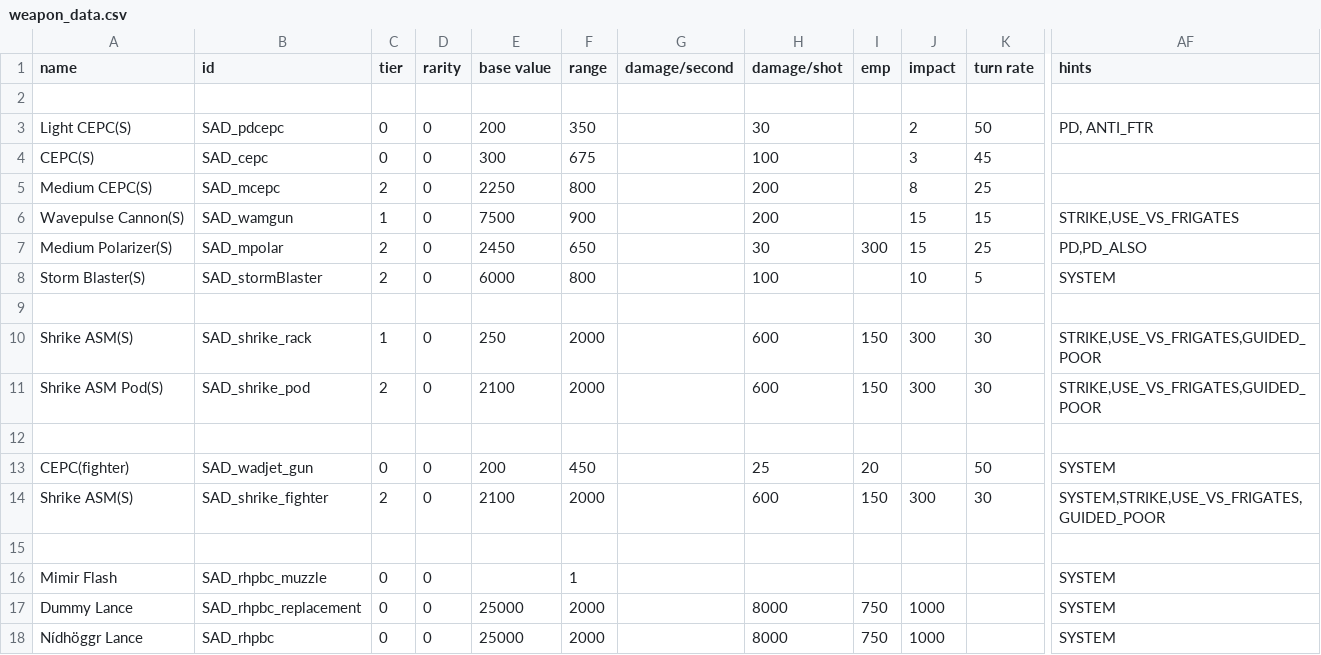
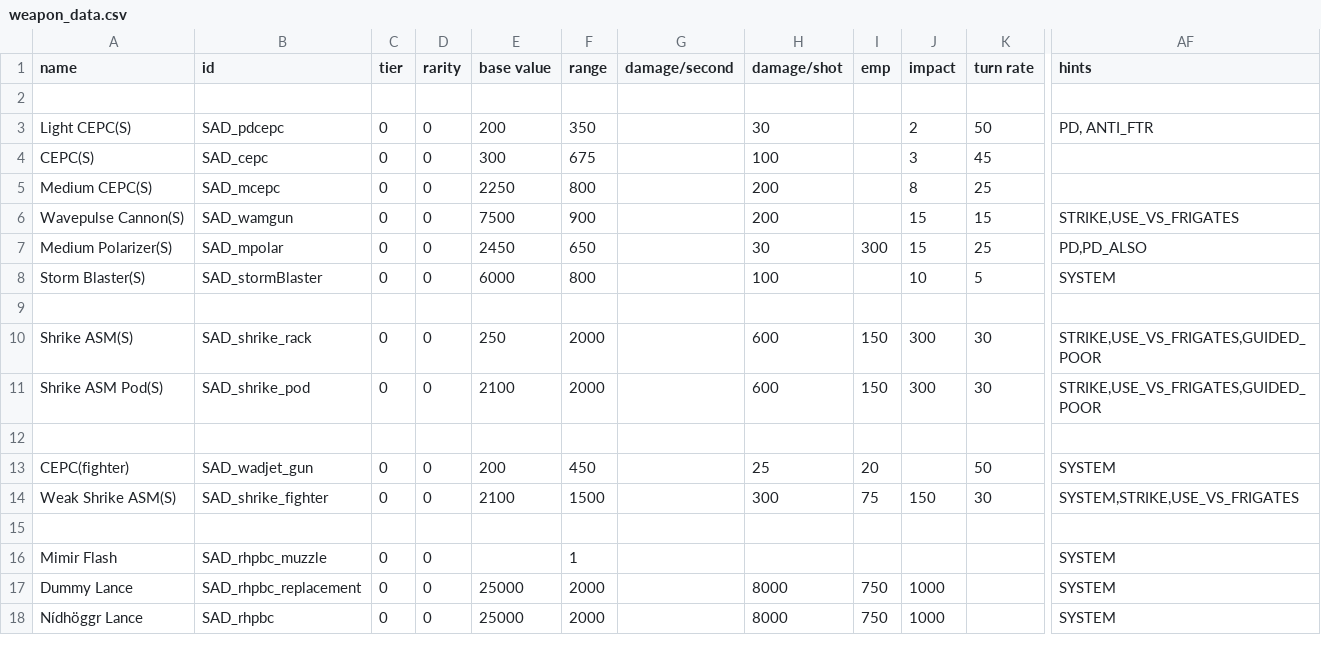
Before and after one commit to Snrasha/Sanguinary-Anarchistic-Defectors, a CSV file: data/weapons/weapon_data.csv, drawn as a sheet; only a part is shown, gaps mark what is left out; the diff names each change by its address in the sheet, - before the commit and + after, or states it on an @@ line.

```diff
--- a/data/weapons/weapon_data.csv
+++ b/data/weapons/weapon_data.csv
-C5 (tier): 2
+C5 (tier): 0
-C6 (tier): 1
+C6 (tier): 0
-C7:C8 (tier): 2
+C7:C8 (tier): 0
-C10 (tier): 1
+C10 (tier): 0
-C11 (tier): 2
+C11 (tier): 0
-A14 (name): Shrike ASM(S)
+A14 (name): Weak Shrike ASM(S)
-C14 (tier): 2
+C14 (tier): 0
-F14 (range): 2000
+F14 (range): 1500
-H14 (damage/shot): 600
+H14 (damage/shot): 300
-I14 (emp): 150
+I14 (emp): 75
-J14 (impact): 300
+J14 (impact): 150
-AF14 (hints): SYSTEM,STRIKE,USE_VS_FRIGATES,GUIDED_POOR
+AF14 (hints): SYSTEM,STRIKE,USE_VS_FRIGATES
```
Also changed, not shown: data/hulls/ship_data.csv, data/hulls/wing_data.csv, 6 other files.
